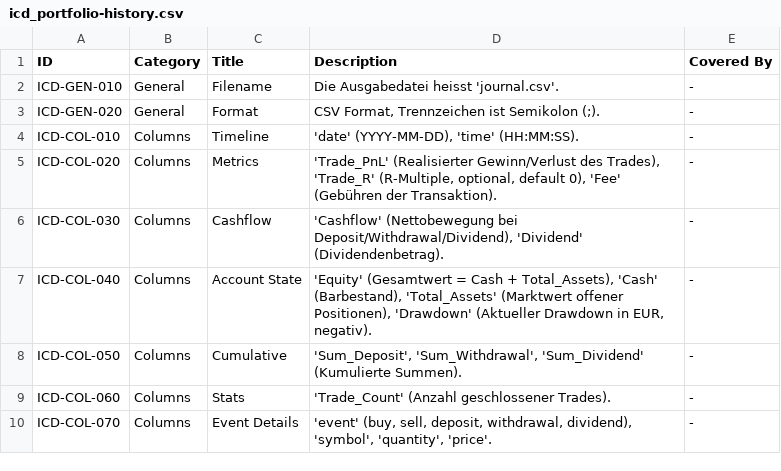
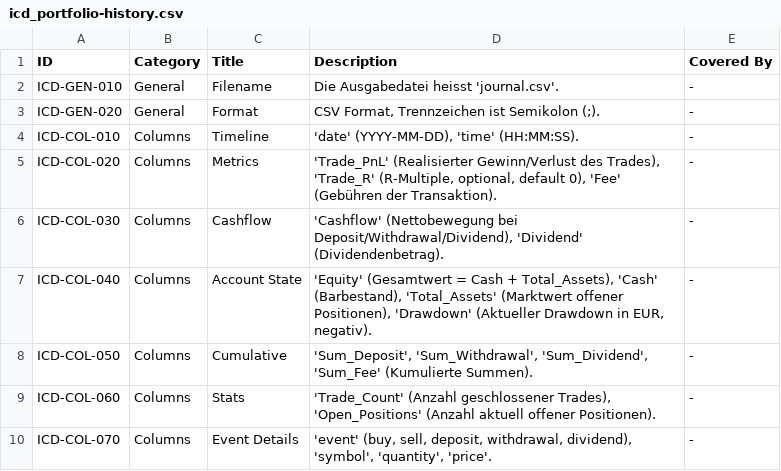
Before and after one commit to ganjoe/stock-logger-v3, a CSV file: icd_portfolio-history.csv, drawn as a sheet.

```diff
--- a/icd_portfolio-history.csv
+++ b/icd_portfolio-history.csv
@@ -7,4 +7,4 @@ ICD-COL-030,Columns,Cashflow,"'Cashflow' (Nettobewegung bei Deposit/Withdrawal/D
 ICD-COL-040,Columns,Account State,"'Equity' (Gesamtwert = Cash + Total_Assets), 'Cash' (Barbestand), 'Total_Assets' (Marktwert offener Positionen), 'Drawdown' (Aktueller Drawdown in EUR, negativ).",-
-ICD-COL-050,Columns,Cumulative,"'Sum_Deposit', 'Sum_Withdrawal', 'Sum_Dividend' (Kumulierte Summen).",-
-ICD-COL-060,Columns,Stats,"'Trade_Count' (Anzahl geschlossener Trades).",-
+ICD-COL-050,Columns,Cumulative,"'Sum_Deposit', 'Sum_Withdrawal', 'Sum_Dividend', 'Sum_Fee' (Kumulierte Summen).",-
+ICD-COL-060,Columns,Stats,"'Trade_Count' (Anzahl geschlossener Trades), 'Open_Positions' (Anzahl aktuell offener Positionen).",-
 ICD-COL-070,Columns,Event Details,"'event' (buy, sell, deposit, withdrawal, dividend), 'symbol', 'quantity', 'price'.",-
```
Also changed, not shown: alm_portfolio-history.csv, journal.csv, 8 other files.
